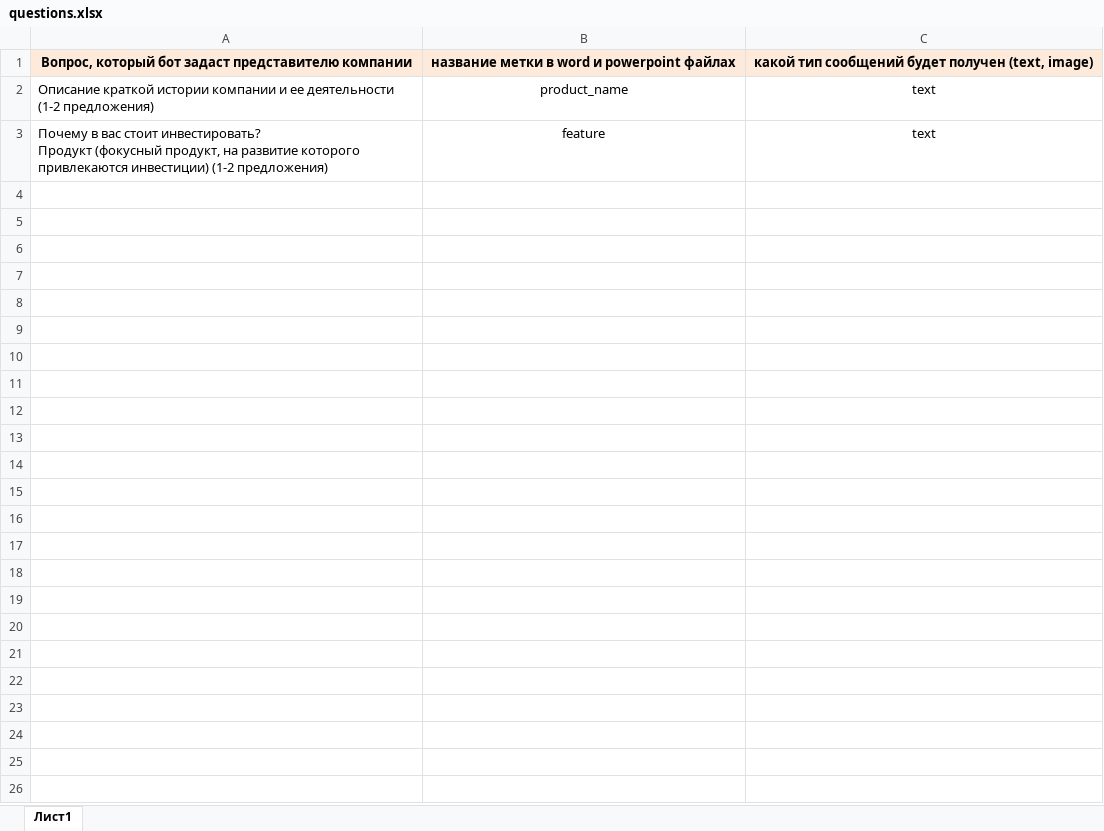
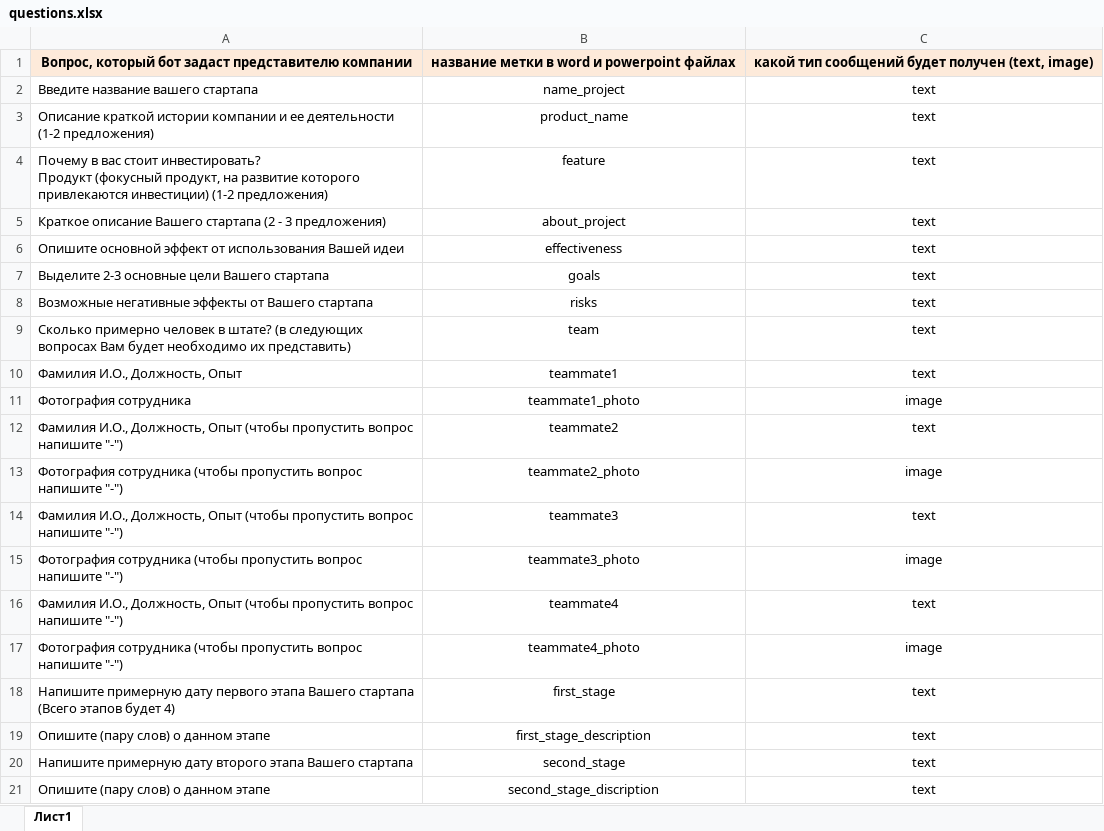
Before and after one commit to valerrkaaa/Hack_GoCodeHackMSK_2022, an Excel workbook: excel_parser/questions.xlsx, sheet Лист1, drawn as a sheet; only a part is shown; values as stored, in another font and other column widths than the file's, no borders; the diff covers the shown part only; the diff names each change by its address in the sheet, - before the commit and + after, or states it on an @@ line.

```diff
--- a/excel_parser/questions.xlsx (sheet Лист1)
+++ b/excel_parser/questions.xlsx (sheet Лист1)
+row 2: Введите название вашего стартапа | name_project | text
+row 5: Краткое описание Вашего стартапа (2 - 3 предложения) | about_project | text
+row 6: Опишите основной эффект от использования Вашей идеи | еffectiveness | text
+row 7: Выделите 2-3 основные цели Вашего стартапа | goals | text
+row 8: Возможные негативные эффекты от Вашего стартапа | risks | text
+row 9: Сколько примерно человек в штате? (в следующих вопросах Вам будет необходимо их представить) | team | text
+row 10: Фамилия И.О., Должность, Опыт | teammate1 | text
+row 11: Фотография сотрудника | teammate1_photo | image
+row 12: Фамилия И.О., Должность, Опыт (чтобы пропустить вопрос напишите "-") | teammate2 | text
+row 13: Фотография сотрудника (чтобы пропустить вопрос напишите "-") | teammate2_photo | image
+row 14: Фамилия И.О., Должность, Опыт (чтобы пропустить вопрос напишите "-") | teammate3 | text
+row 15: Фотография сотрудника (чтобы пропустить вопрос напишите "-") | teammate3_photo | image
+row 16: Фамилия И.О., Должность, Опыт (чтобы пропустить вопрос напишите "-") | teammate4 | text
+row 17: Фотография сотрудника (чтобы пропустить вопрос напишите "-") | teammate4_photo | image
+row 18: Напишите примерную дату первого этапа Вашего стартапа (Всего этапов будет 4) | first_stage | text
+row 19: Опишите (пару слов) о данном этапе | first_stage_description | text
+row 20: Напишите примерную дату второго этапа Вашего стартапа | second_stage | text
+row 21: Опишите (пару слов) о данном этапе | second_stage_discription | text
```
Also changed, not shown: 12 added rows elsewhere in this sheet, 5 other files.
